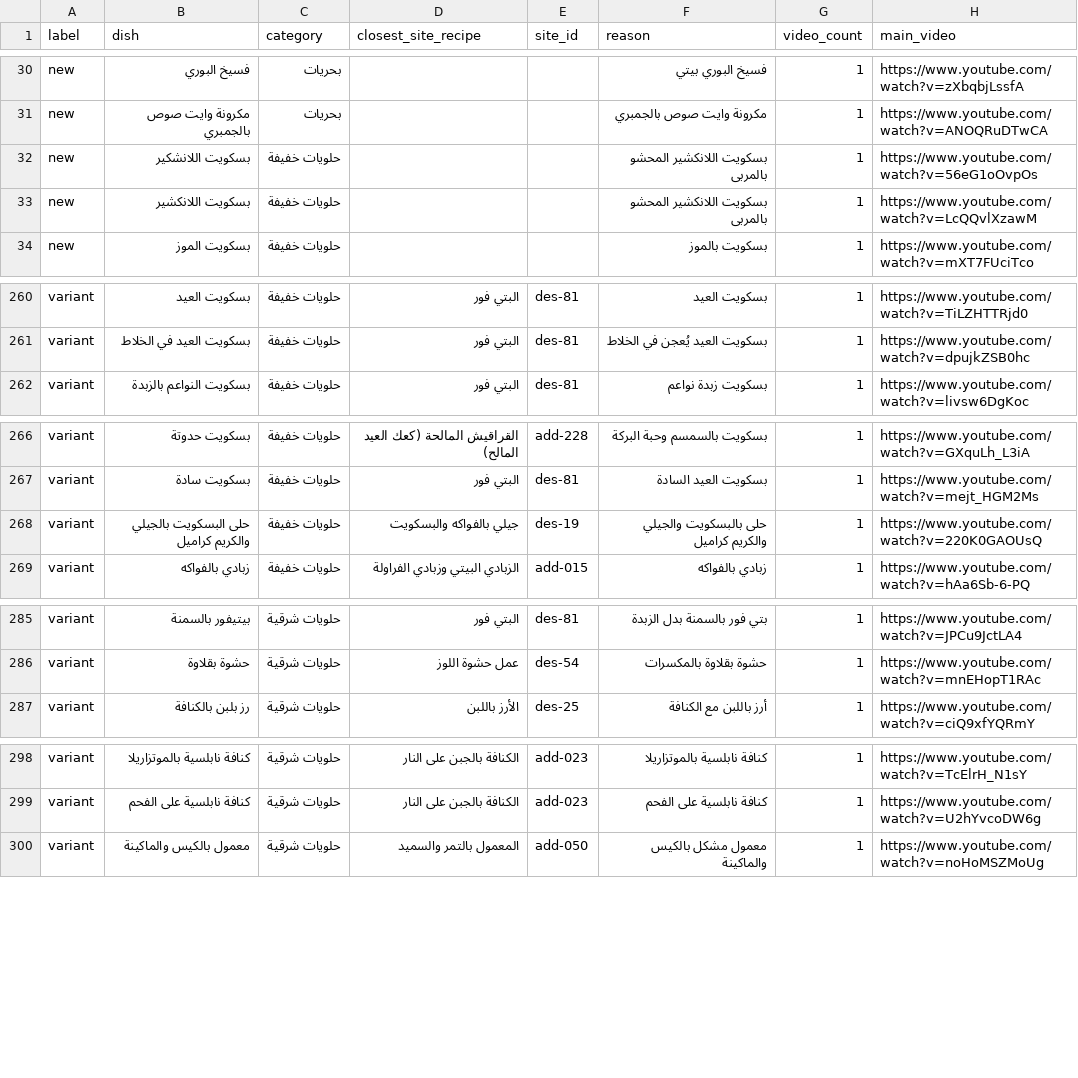
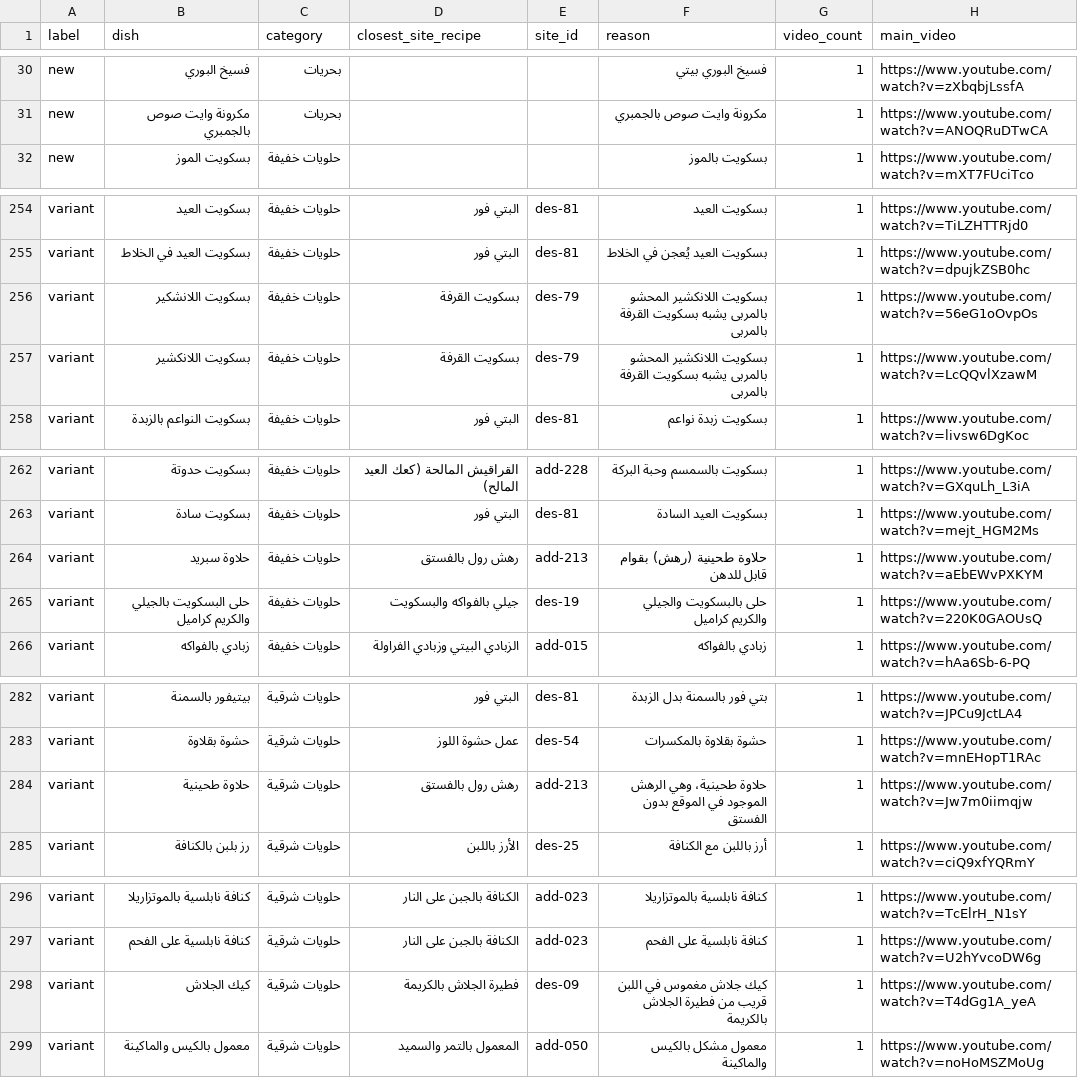
Before and after one commit to amado2k5/fifirecipes, a TSV file: transcripts/channel-fatma-abu-haty/review.tsv, drawn as a sheet; only a part is shown, gaps mark what is left out; removed rows and columns are numbered as before the commit, all else as after; the diff covers the shown part only; the diff names each change by its address in the sheet, - before the commit and + after, or states it on an @@ line.

```diff
--- a/transcripts/channel-fatma-abu-haty/review.tsv
+++ b/transcripts/channel-fatma-abu-haty/review.tsv
-row 32: new | بسكويت اللانشكير | حلويات خفيفة |  |  | بسكويت اللانكشير المحشو بالمربى | 1 | https://www.youtube.com/watch?v=56eG1oOvpOs
-row 33: new | بسكويت اللانكشير | حلويات خفيفة |  |  | بسكويت اللانكشير المحشو بالمربى | 1 | https://www.youtube.com/watch?v=LcQQvlXzawM
+row 256: variant | بسكويت اللانشكير | حلويات خفيفة | بسكويت القرفة | des-79 | بسكويت اللانكشير المحشو بالمربى يشبه بسكويت القرفة بالمربى | 1 | https://www.youtube.com/watch?v=56eG1oOvpOs
+row 257: variant | بسكويت اللانكشير | حلويات خفيفة | بسكويت القرفة | des-79 | بسكويت اللانكشير المحشو بالمربى يشبه بسكويت القرفة بالمربى | 1 | https://www.youtube.com/watch?v=LcQQvlXzawM
+row 264: variant | حلاوة سبريد | حلويات خفيفة | رهش رول بالفستق | add-213 | حلاوة طحينية (رهش) بقوام قابل للدهن | 1 | https://www.youtube.com/watch?v=aEbEWvPXKYM
+row 284: variant | حلاوة طحينية | حلويات شرقية | رهش رول بالفستق | add-213 | حلاوة طحينية، وهي الرهش الموجود في الموقع بدون الفستق | 1 | https://www.youtube.com/watch?v=Jw7m0iimqjw
+row 298: variant | كيك الجلاش | حلويات شرقية | فطيرة الجلاش بالكريمة | des-09 | كيك جلاش مغموس في اللبن قريب من فطيرة الجلاش بالكريمة | 1 | https://www.youtube.com/watch?v=T4dGg1A_yeA
```
Also changed, not shown: 1 added row and 4 removed rows elsewhere in this file, 1 other file.
